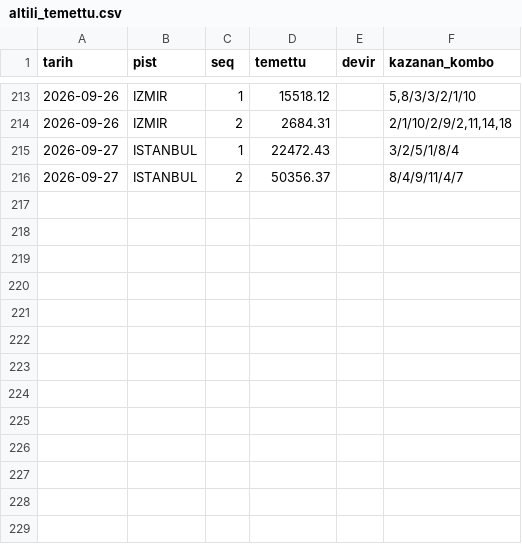
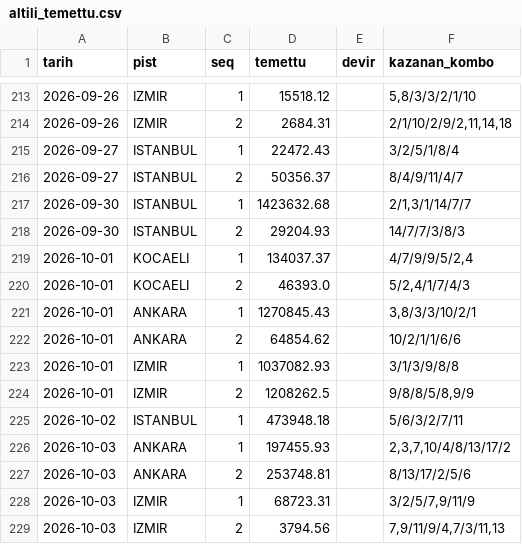
Before and after one commit to umut19171917/at-tjk-sistem, a CSV file: veri/altili_temettu.csv, drawn as a sheet; only a part is shown, gaps mark what is left out.

Commit message:
veri: deney kaydi 2026-10-11 (otomatik, K50)

```diff
--- a/veri/altili_temettu.csv
+++ b/veri/altili_temettu.csv
@@ -216 +216,14 @@ tarih,pist,seq,temettu,devir,kazanan_kombo
 2026-09-27,ISTANBUL,2,50356.37,,8/4/9/11/4/7
+2026-09-30,ISTANBUL,1,1423632.68,,"2/1,3/1/14/7/7"
+2026-09-30,ISTANBUL,2,29204.93,,14/7/7/3/8/3
+2026-10-01,KOCAELI,1,134037.37,,"4/7/9/9/5/2,4"
+2026-10-01,KOCAELI,2,46393.0,,"5/2,4/1/7/4/3"
+2026-10-01,ANKARA,1,1270845.43,,"3,8/3/3/10/2/1"
+2026-10-01,ANKARA,2,64854.62,,10/2/1/1/6/6
+2026-10-01,IZMIR,1,1037082.93,,3/1/3/9/8/8
+2026-10-01,IZMIR,2,1208262.5,,"9/8/8/5/8,9/9"
+2026-10-02,ISTANBUL,1,473948.18,,5/6/3/2/7/11
+2026-10-03,ANKARA,1,197455.93,,"2,3,7,10/4/8/13/17/2"
+2026-10-03,ANKARA,2,253748.81,,8/13/17/2/5/6
+2026-10-03,IZMIR,1,68723.31,,"3/2/5/7,9/11/9"
+2026-10-03,IZMIR,2,3794.56,,"7,9/11/9/4,7/3/11,13"
```
Also changed, not shown: 10 other files.
